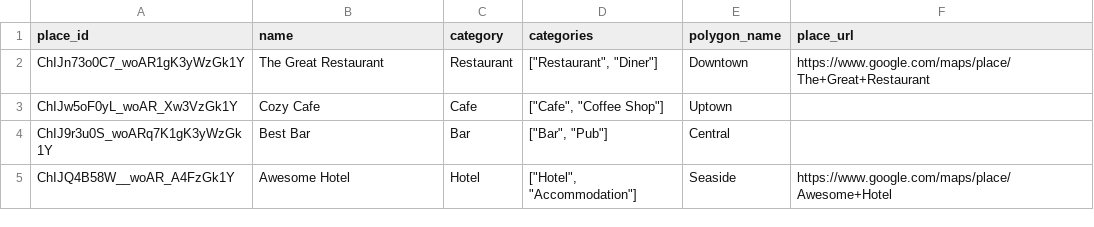
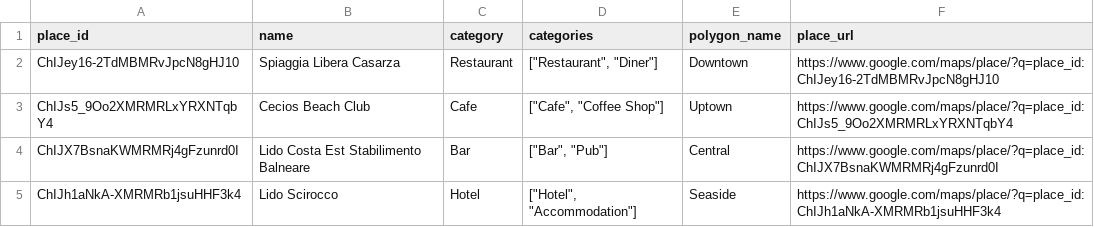
Before and after one commit to kentavr009/Google-Map-Scraper, a CSV file: data/input_places.csv, drawn as a sheet.

Commit message:
Update input_places.csv

```diff
--- a/data/input_places.csv
+++ b/data/input_places.csv
@@ -1,5 +1,5 @@
 place_id,name,category,categories,polygon_name,place_url
-ChIJn73o0C7_woAR1gK3yWzGk1Y,The Great Restaurant,Restaurant,"[""Restaurant"", ""Diner""]",Downtown,https://www.google.com/maps/place/The+Great+Restaurant
-ChIJw5oF0yL_woAR_Xw3VzGk1Y,Cozy Cafe,Cafe,"[""Cafe"", ""Coffee Shop""]",Uptown,
-ChIJ9r3u0S_woARq7K1gK3yWzGk1Y,Best Bar,Bar,"[""Bar"", ""Pub""]",Central,
-ChIJQ4B58W__woAR_A4FzGk1Y,Awesome Hotel,Hotel,"[""Hotel"", ""Accommodation""]",Seaside,https://www.google.com/maps/place/Awesome+Hotel
+ChIJey16-2TdMBMRvJpcN8gHJ10,Spiaggia Libera Casarza,Restaurant,"[""Restaurant"", ""Diner""]",Downtown,https://www.google.com/maps/place/?q=place_id:ChIJey16-2TdMBMRvJpcN8gHJ10
+ChIJs5_9Oo2XMRMRLxYRXNTqbY4,Cecios Beach Club,Cafe,"[""Cafe"", ""Coffee Shop""]",Uptown,https://www.google.com/maps/place/?q=place_id:ChIJs5_9Oo2XMRMRLxYRXNTqbY4
+ChIJX7BsnaKWMRMRj4gFzunrd0I,Lido Costa Est Stabilimento Balneare,Bar,"[""Bar"", ""Pub""]",Central,https://www.google.com/maps/place/?q=place_id:ChIJX7BsnaKWMRMRj4gFzunrd0I
+ChIJh1aNkA-XMRMRb1jsuHHF3k4,Lido Scirocco,Hotel,"[""Hotel"", ""Accommodation""]",Seaside,https://www.google.com/maps/place/?q=place_id:ChIJh1aNkA-XMRMRb1jsuHHF3k4
```
